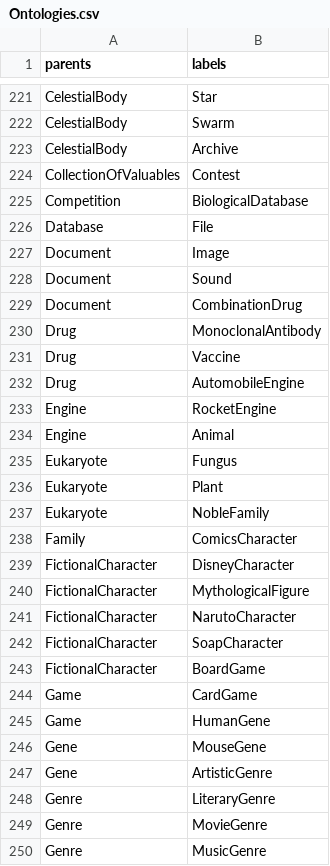
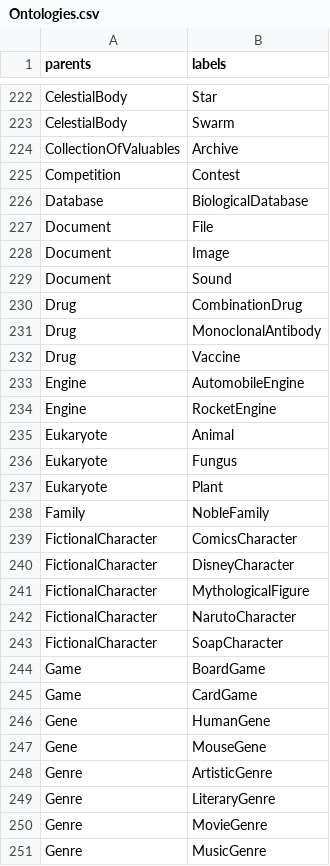
Before and after one commit to dbpedia/gsoc-2020-dashboard, a CSV file: data/v1/Ontologies.csv, drawn as a sheet; only a part is shown, gaps mark what is left out; the diff covers the shown part only.

```diff
--- a/data/v1/Ontologies.csv
+++ b/data/v1/Ontologies.csv
@@ -222,18 +223,18 @@ CelestialBody,Star
 CelestialBody,Swarm
-CelestialBody,Archive
-CollectionOfValuables,Contest
-Competition,BiologicalDatabase
-Database,File
+CollectionOfValuables,Archive
+Competition,Contest
+Database,BiologicalDatabase
+Document,File
 Document,Image
 Document,Sound
-Document,CombinationDrug
+Drug,CombinationDrug
 Drug,MonoclonalAntibody
 Drug,Vaccine
-Drug,AutomobileEngine
+Engine,AutomobileEngine
 Engine,RocketEngine
-Engine,Animal
+Eukaryote,Animal
 Eukaryote,Fungus
 Eukaryote,Plant
-Eukaryote,NobleFamily
-Family,ComicsCharacter
+Family,NobleFamily
+FictionalCharacter,ComicsCharacter
 FictionalCharacter,DisneyCharacter
@@ -242,7 +243,7 @@ FictionalCharacter,NarutoCharacter
 FictionalCharacter,SoapCharacter
-FictionalCharacter,BoardGame
+Game,BoardGame
 Game,CardGame
-Game,HumanGene
+Gene,HumanGene
 Gene,MouseGene
-Gene,ArtisticGenre
+Genre,ArtisticGenre
 Genre,LiteraryGenre
```
Also changed, not shown: 1 added row, 1 removed row and 145 edited cells elsewhere in this file.
